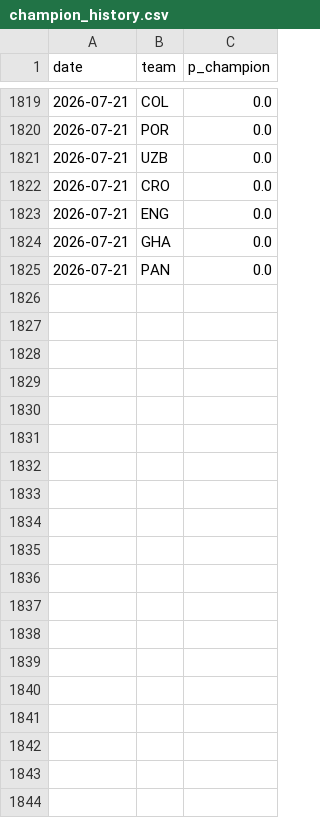
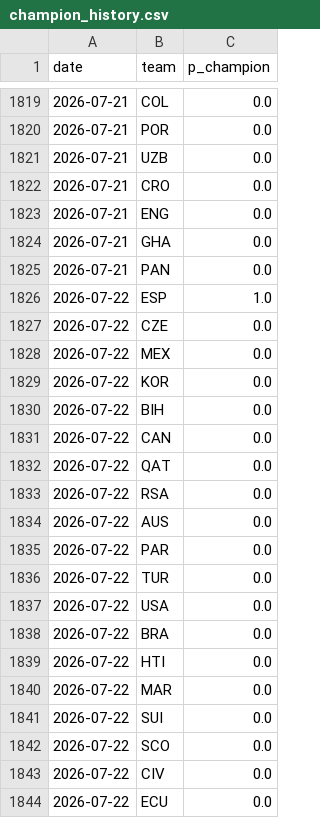
Before and after one commit to SiddharthaThakur/worldcup-iq, a CSV file: data/predictions/champion_history.csv, drawn as a sheet; only a part is shown, gaps mark what is left out; the diff covers the shown part only; the diff names each change by its address in the sheet, - before the commit and + after, or states it on an @@ line.

```diff
--- a/data/predictions/champion_history.csv
+++ b/data/predictions/champion_history.csv
+row 1826: 2026-07-22 | ESP | 1.0
+row 1827: 2026-07-22 | CZE | 0.0
+row 1828: 2026-07-22 | MEX | 0.0
+row 1829: 2026-07-22 | KOR | 0.0
+row 1830: 2026-07-22 | BIH | 0.0
+row 1831: 2026-07-22 | CAN | 0.0
+row 1832: 2026-07-22 | QAT | 0.0
+row 1833: 2026-07-22 | RSA | 0.0
+row 1834: 2026-07-22 | AUS | 0.0
+row 1835: 2026-07-22 | PAR | 0.0
+row 1836: 2026-07-22 | TUR | 0.0
+row 1837: 2026-07-22 | USA | 0.0
+row 1838: 2026-07-22 | BRA | 0.0
+row 1839: 2026-07-22 | HTI | 0.0
+row 1840: 2026-07-22 | MAR | 0.0
+row 1841: 2026-07-22 | SUI | 0.0
+row 1842: 2026-07-22 | SCO | 0.0
+row 1843: 2026-07-22 | CIV | 0.0
+row 1844: 2026-07-22 | ECU | 0.0
```
Also changed, not shown: 29 added rows elsewhere in this file, 3 other files.
